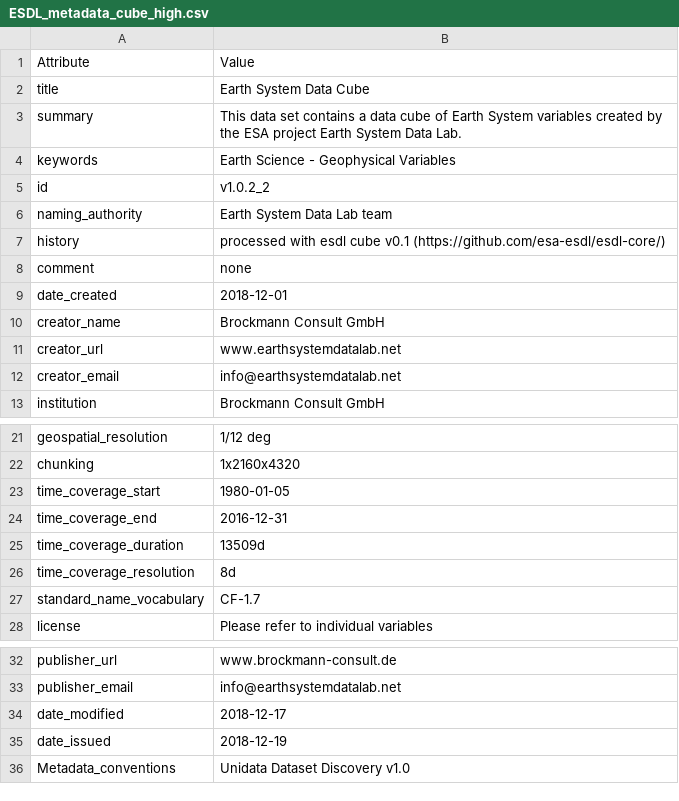
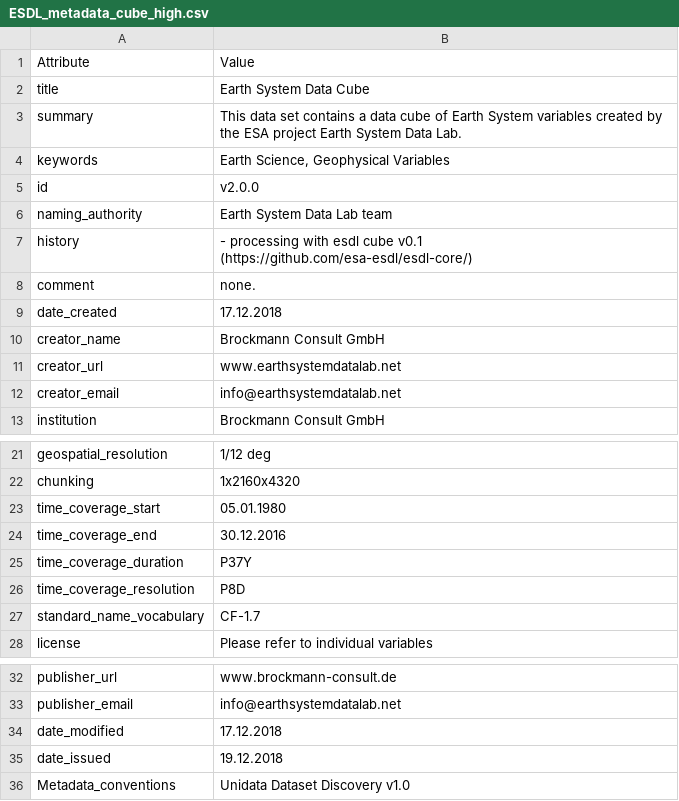
Before and after one commit to esa-esdl/cube-generator, a CSV file: metainfo/ESDL_metadata_cube_high.csv, drawn as a sheet; only a part is shown, gaps mark what is left out; the diff names each change by its address in the sheet, - before the commit and + after, or states it on an @@ line.

```diff
--- a/metainfo/ESDL_metadata_cube_high.csv
+++ b/metainfo/ESDL_metadata_cube_high.csv
-B4: Earth Science - Geophysical Variables
+B4: Earth Science, Geophysical Variables
-B5: v1.0.2_2
+B5: v2.0.0
-B7: processed with esdl…
+B7: - processing with esdl…
-B8: none
+B8: none.
-B9: 2018-12-01
+B9: 17.12.2018
-B23: 1980-01-05
+B23: 05.01.1980
-B24: 2016-12-31
+B24: 30.12.2016
-B25: 13509d
+B25: P37Y
-B26: 8d
+B26: P8D
-B34: 2018-12-17
+B34: 17.12.2018
-B35: 2018-12-19
+B35: 19.12.2018
```
Also changed, not shown: metainfo/ESDL_metadata_cube_low.csv.
